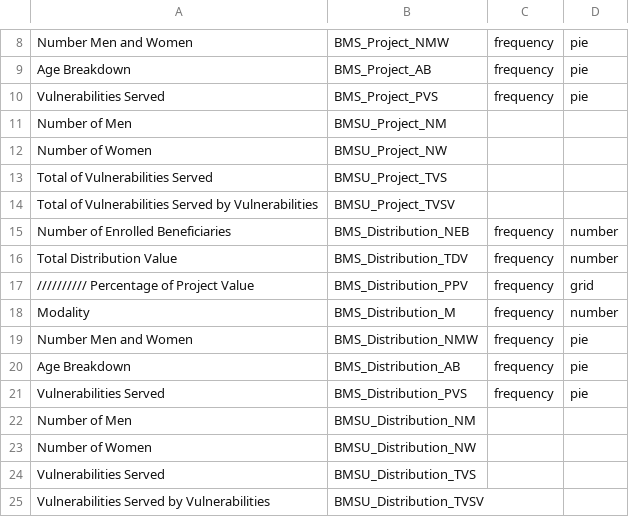
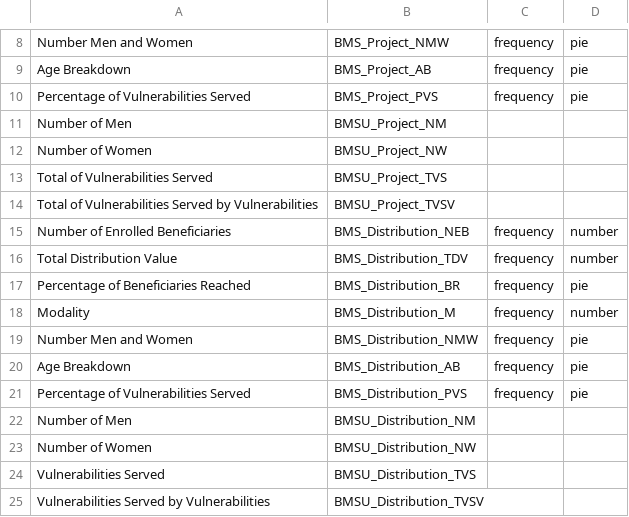
Before and after one commit to humansis/backend, a CSV file: src/ReportingBundle/Resources/data/CSV/reportingReference.csv, drawn as a sheet; only a part is shown, gaps mark what is left out; removed rows and columns are numbered as before the commit, all else as after; the diff names each change by its address in the sheet, - before the commit and + after, or states it on an @@ line.

Commit message:
Edit locations, fix percentage of enroled benef

```diff
--- a/src/ReportingBundle/Resources/data/CSV/reportingReference.csv
+++ b/src/ReportingBundle/Resources/data/CSV/reportingReference.csv
-A10: Vulnerabilities Served
+A10: Percentage of Vulnerabilities Served
-row 17: ////////// Percentage of Project Value | BMS_Distribution_PPV | frequency | grid
+row 17: Percentage of Beneficiaries Reached | BMS_Distribution_BR | frequency | pie
-A21: Vulnerabilities Served
+A21: Percentage of Vulnerabilities Served
```
Also changed, not shown: 2 other files.
